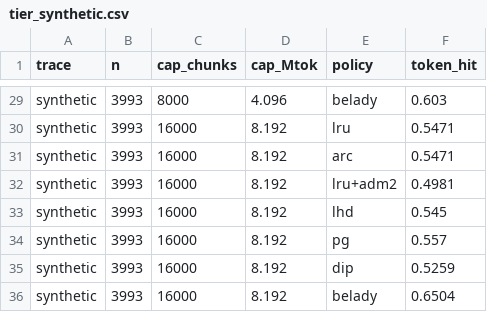
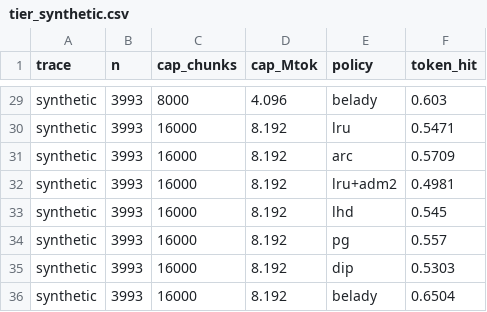
Before and after one commit to jaisurya27/kv-offload-eviction, a CSV file: results/tier_synthetic.csv, drawn as a sheet; only a part is shown, gaps mark what is left out; the diff covers the shown part only.

```diff
--- a/results/tier_synthetic.csv
+++ b/results/tier_synthetic.csv
@@ -30,3 +30,3 @@ synthetic,3993,8000,4.096,belady,0.603
 synthetic,3993,16000,8.192,lru,0.5471
-synthetic,3993,16000,8.192,arc,0.5471
+synthetic,3993,16000,8.192,arc,0.5709
 synthetic,3993,16000,8.192,lru+adm2,0.4981
@@ -34,3 +34,3 @@ synthetic,3993,16000,8.192,lhd,0.545
 synthetic,3993,16000,8.192,pg,0.557
-synthetic,3993,16000,8.192,dip,0.5259
+synthetic,3993,16000,8.192,dip,0.5303
 synthetic,3993,16000,8.192,belady,0.6504
```
Also changed, not shown: 15 edited cells elsewhere in this file, results/tier_conversation.csv, results/tier_toolagent.csv, 3 other files.
